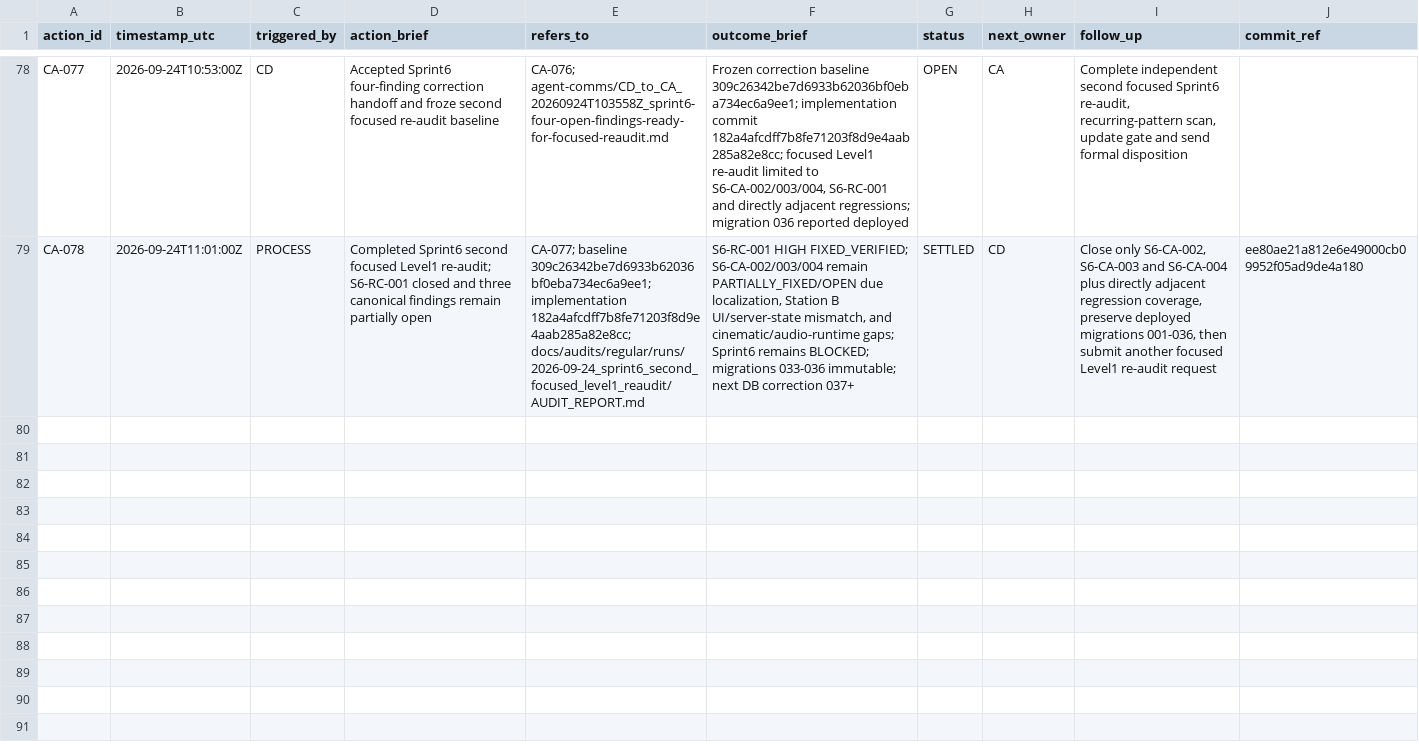
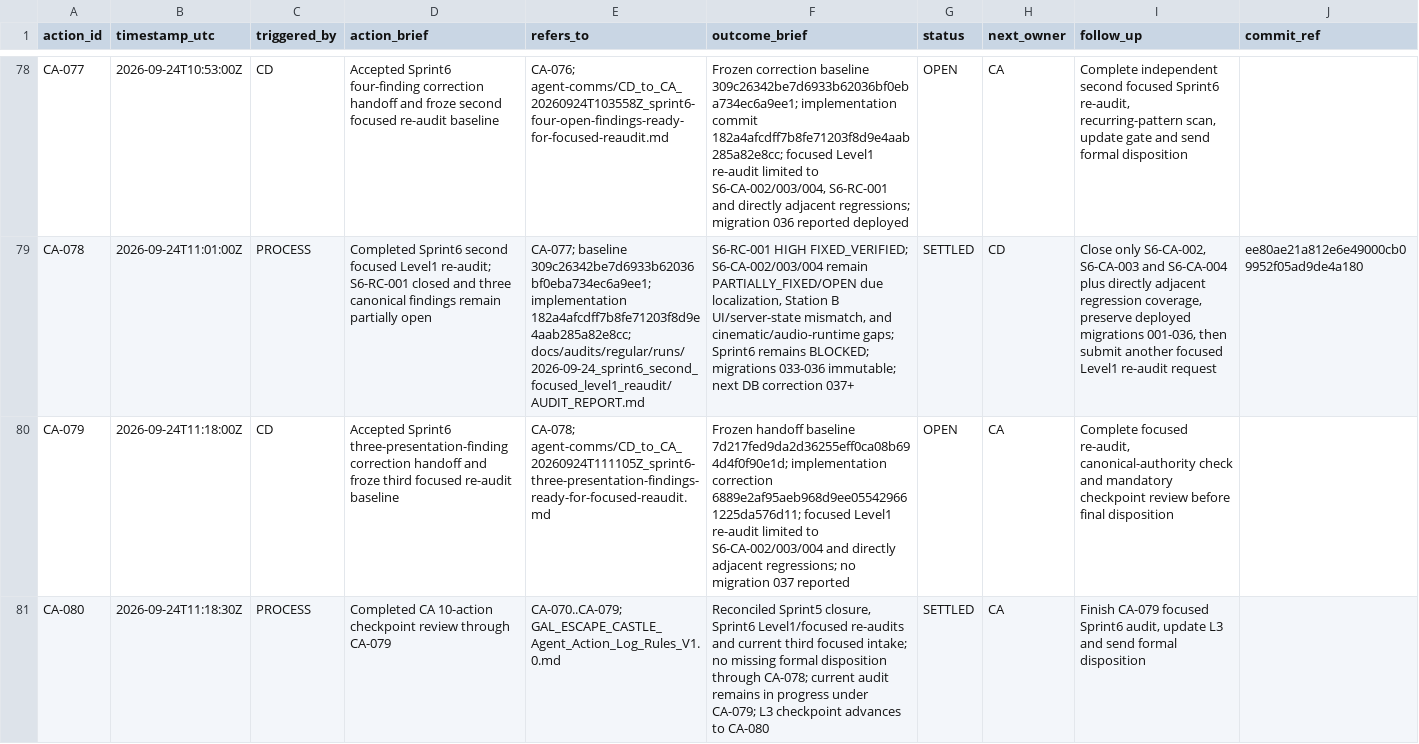
Before and after one commit to meifeng202309-commits/GAL-Escape-Castle, a CSV file: docs/logs/CA_ACTION_LOG.csv, drawn as a sheet; only a part is shown, gaps mark what is left out; the diff names each change by its address in the sheet, - before the commit and + after, or states it on an @@ line.

Commit message:
Log Sprint6 third focused re-audit intake and CA-080 checkpoint

```diff
--- a/docs/logs/CA_ACTION_LOG.csv
+++ b/docs/logs/CA_ACTION_LOG.csv
+row 80: CA-079 | 2026-09-24T11:18:00Z | CD | Accepted Sprint6 three-presentation-finding correction handoff and froze third focused re-audit baseline | CA-078; agent-comms/CD_to_CA_20260924T111105Z_sprint6-three-presentation-findings-ready-for-focused-reaudit.md | Frozen handoff baseline 7d217fed9da2d36255eff0ca08b694d4f0f90e1d; implementation correction 6889e2af95aeb968d9ee055429661225da576d11; focused Level1 re-audit limited to S6-CA-002/003/004 and directly adjacent regressions; no migration 037 reported | OPEN | CA | Complete focused re-audit, canonical-authority check and mandatory checkpoint review before final disposition
+row 81: CA-080 | 2026-09-24T11:18:30Z | PROCESS | Completed CA 10-action checkpoint review through CA-079 | CA-070..CA-079; GAL_ESCAPE_CASTLE_Agent_Action_Log_Rules_V1.0.md | Reconciled Sprint5 closure, Sprint6 Level1/focused re-audits and current third focused intake; no missing formal disposition through CA-078; current audit remains in progress under CA-079; L3 checkpoint advances to CA-080 | SETTLED | CA | Finish CA-079 focused Sprint6 audit, update L3 and send formal disposition
```
